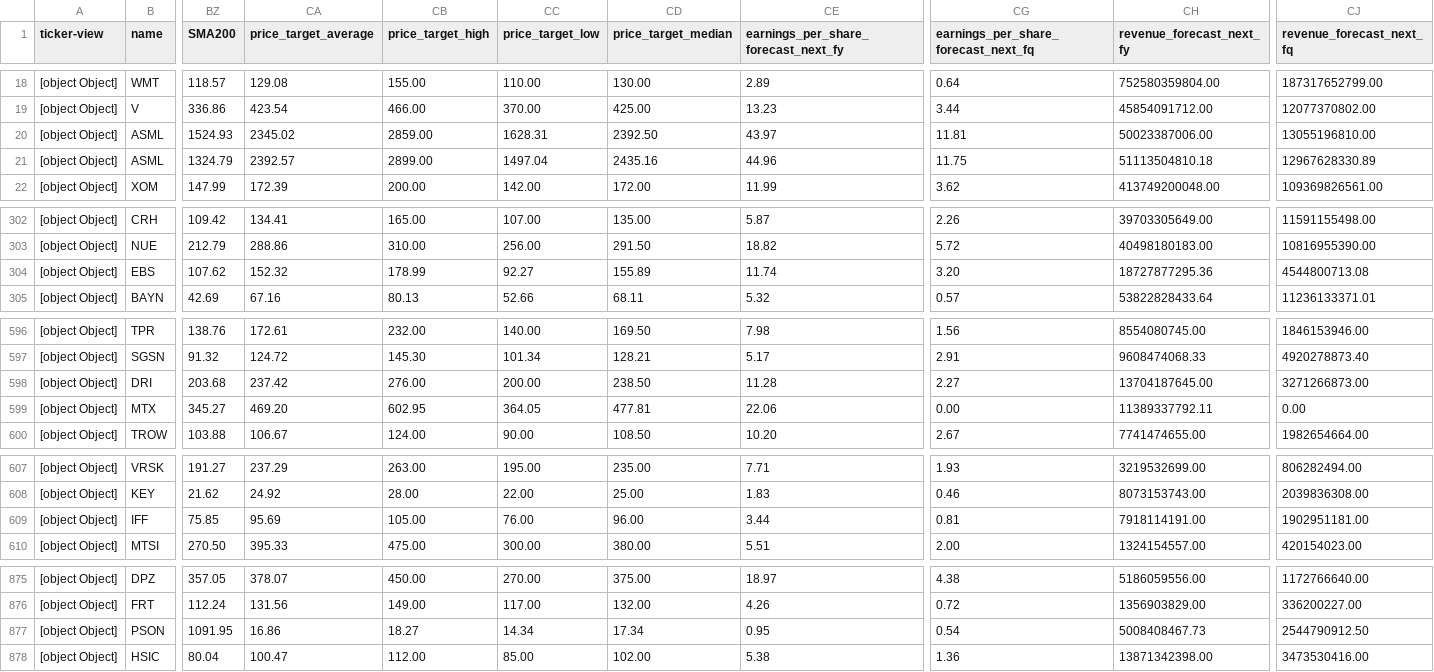
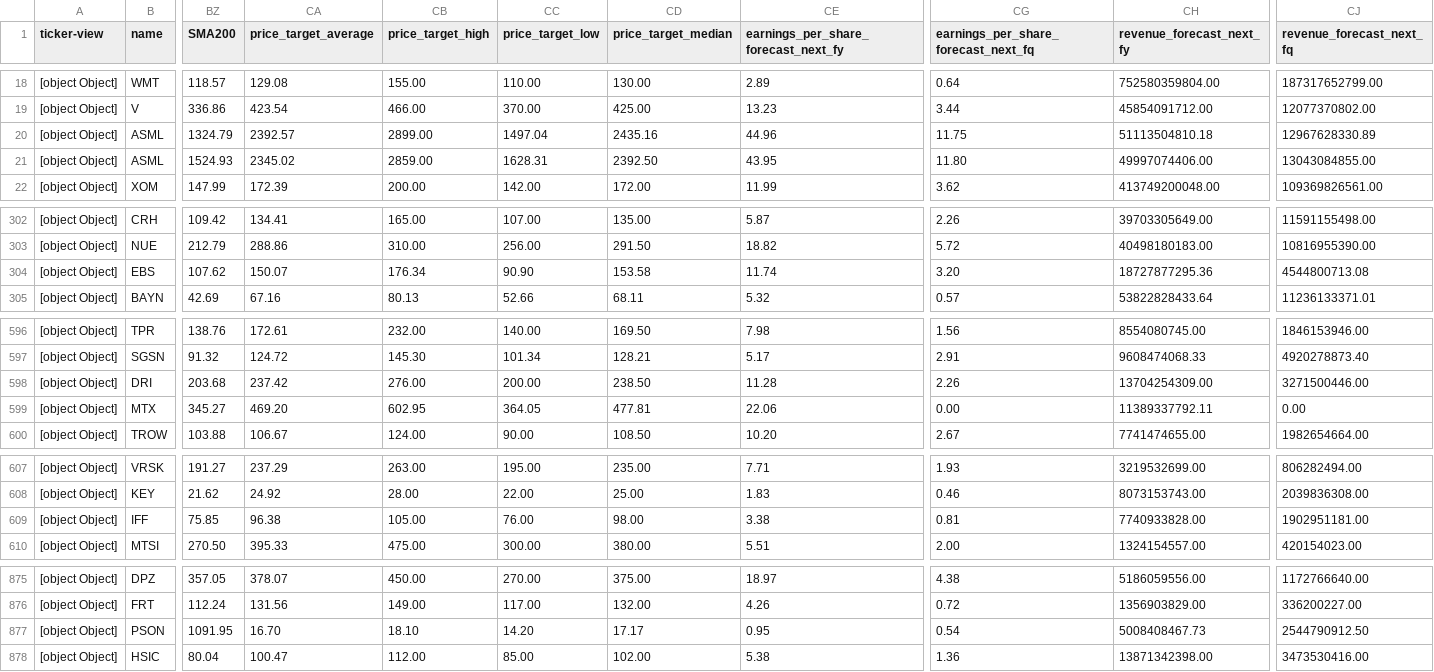
Before and after one commit to amonbts/stock, a CSV file: storage/tradingview_CUSTOM_2026-39.csv, drawn as a sheet; only a part is shown, gaps mark what is left out; removed rows and columns are numbered as before the commit, all else as after; rows hold the shown columns only; the diff covers the shown part only; the diff names each change by its address in the sheet, - before the commit and + after, or states it on an @@ line.

```diff
--- a/storage/tradingview_CUSTOM_2026-39.csv
+++ b/storage/tradingview_CUSTOM_2026-39.csv
-row 20: [object Object] | ASML | 1524.93 | 2345.02 | 2859.00 | 1628.31 | 2392.50 | 43.97 | 11.81 | 50023387006.00 | 13055196810.00
+row 21: [object Object] | ASML | 1524.93 | 2345.02 | 2859.00 | 1628.31 | 2392.50 | 43.95 | 11.80 | 49997074406.00 | 13043084855.00
-CA304 (price_target_average): 152.32
+CA304 (price_target_average): 150.07
-CB304 (price_target_high): 178.99
+CB304 (price_target_high): 176.34
-CC304 (price_target_low): 92.27
+CC304 (price_target_low): 90.90
-CD304 (price_target_median): 155.89
+CD304 (price_target_median): 153.58
-CG598: 2.27
+CG598: 2.26
-CH598 (revenue_forecast_next_fy): 13704187645.00
+CH598 (revenue_forecast_next_fy): 13704254309.00
-CJ598 (revenue_forecast_next_fq): 3271266873.00
+CJ598 (revenue_forecast_next_fq): 3271500446.00
-CA609 (price_target_average): 95.69
+CA609 (price_target_average): 96.38
-CD609 (price_target_median): 96.00
+CD609 (price_target_median): 98.00
-CE609: 3.44
+CE609: 3.38
-CH609 (revenue_forecast_next_fy): 7918114191.00
+CH609 (revenue_forecast_next_fy): 7740933828.00
-CA877 (price_target_average): 16.86
+CA877 (price_target_average): 16.70
-CB877 (price_target_high): 18.27
+CB877 (price_target_high): 18.10
-CC877 (price_target_low): 14.34
+CC877 (price_target_low): 14.20
-CD877 (price_target_median): 17.34
+CD877 (price_target_median): 17.17
```
Also changed, not shown: 1 moved row and 6 edited cells elsewhere in this file, 1 other file.
